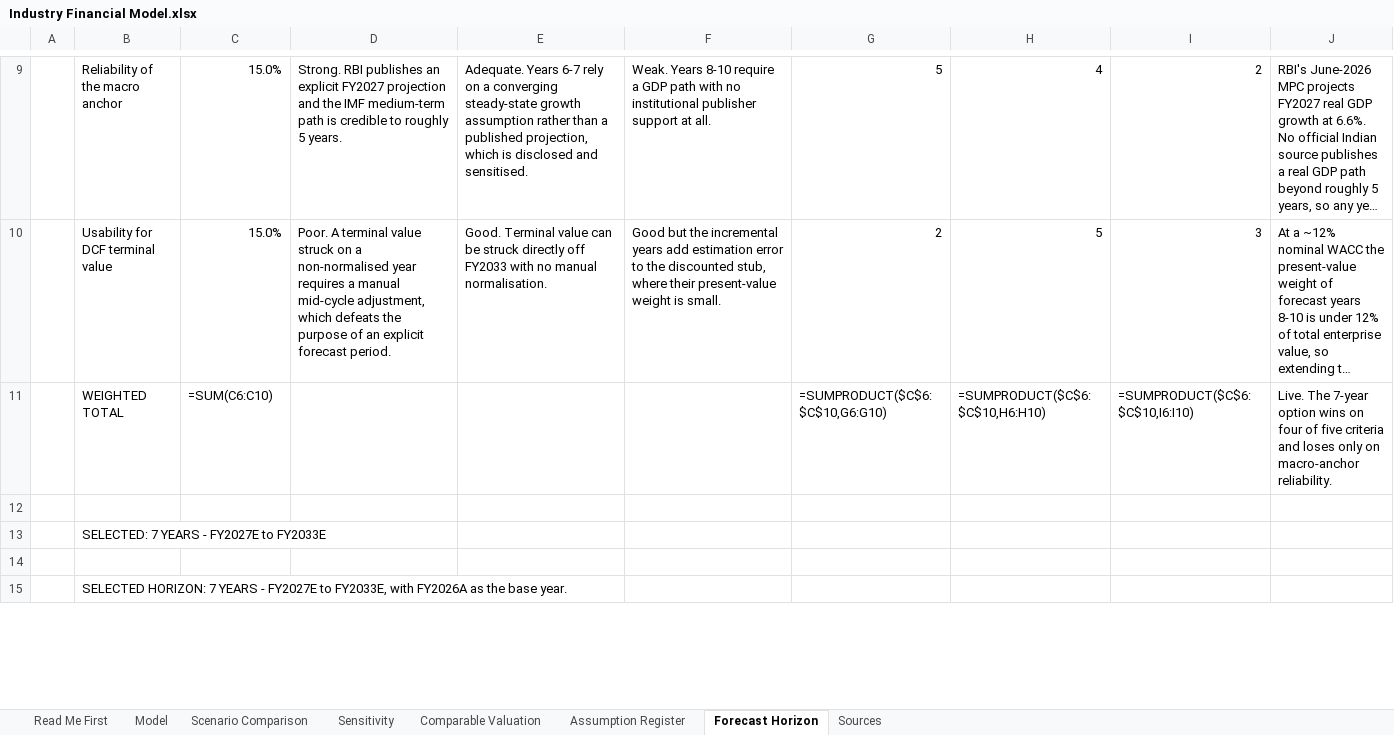
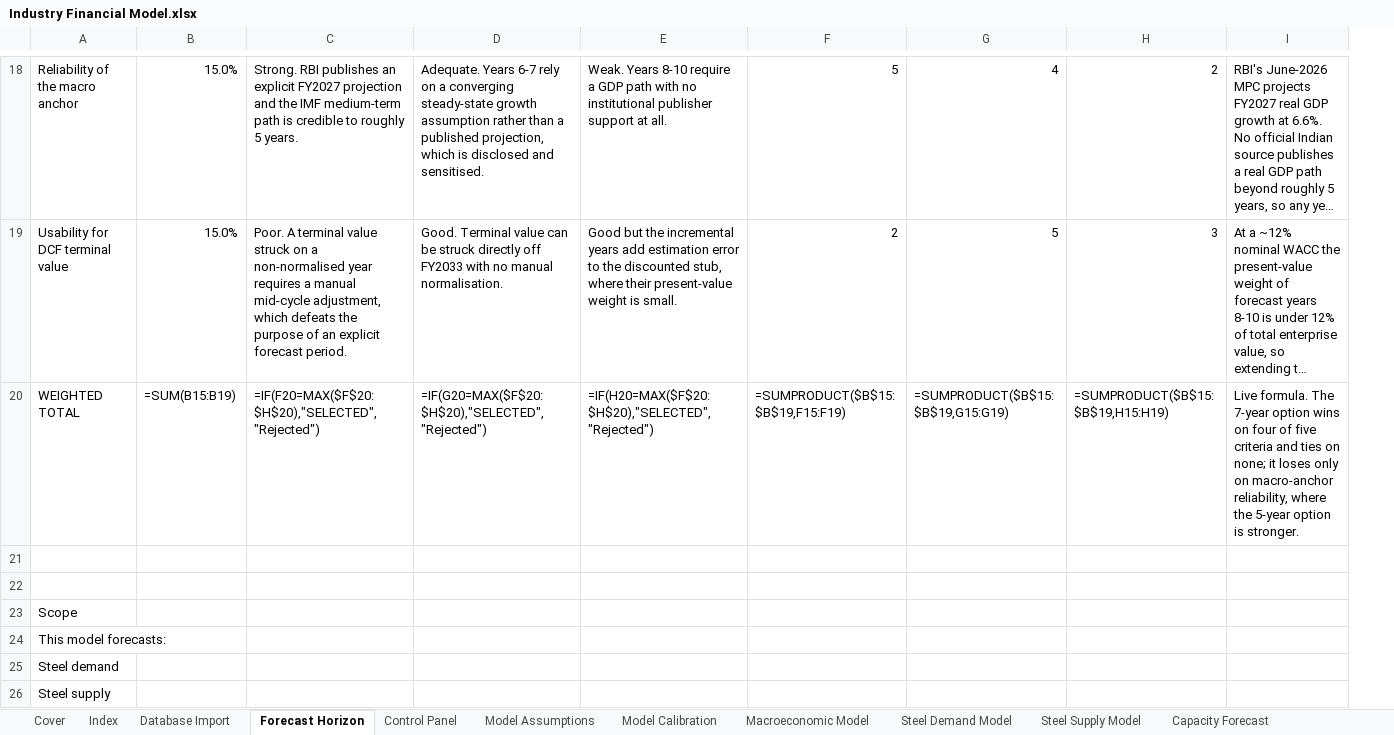
Before and after one commit to OmPanda19/sector_research_report, an Excel workbook: Industry Financial Model.xlsx, sheet Forecast Horizon, drawn as a sheet; only a part is shown, gaps mark what is left out; long unchanged cells end in …; values as stored, in another font and other column widths than the file's, no cell formats; formulas without a stored value are shown as written; removed rows and columns are numbered as before the commit, all else as after; the diff covers the shown part only; the diff names each change by its address in the sheet, - before the commit and + after, or states it on an @@ line.

Commit message:
Industry Financial Model: fix ScenID, add scenario engine, complete 13 of 31 sheets
WORK IN PROGRESS - delivered on request. See the PR body for what is and is not done.

Defects fixed in the supplied workbook
  * defined name ScenID was #REF!, which broke Audit Checks A29 and the whole
    Scenario Manager tie-out block (rows 69-79 use INDEX(...,ScenID))
  * a stale external link pointed at "Industry Financial Model_KIRO.xlsx", a file
    that does not exist - this is what triggered Excel's "update links" prompt
  * Model Calibration C43 divided crude steel production by CONSUMPTION instead of
    finished PRODUCTION, returning 1.0286x instead of 1.0465x
  * six hard-coded status ticks on Control Panel and five on Model Calibration
    replaced with live tests that can actually fail
  * twelve "xxx" placeholders on Database Import replaced with real record counts

Added
  * Scenario engine on Scenario Manager rows 90-349: rebuilds the model line for
    line for all four scenarios off the driver matrix, so every four-scenario table
    in the workbook can be a live link instead of a hard-coded number
  * Model Assumptions column D (FY2026A) completed for all 26 drivers
  * New tables filled on Control Panel, Model Calibration, Database Import,
    Forecast Horizon, Macroeconomic Model, Steel Demand Model, Steel Supply Model,
    Capacity Forecast, Capacity Expansion Tracker, Capacity Utilisation,
    Steel Price Forecast, Raw Material Forecast

Verification (tools/audit.py, 15 pass / 0 warn / 0 fail)
  * research blocks untouched; no pre-existing value, font, fill, number format,
    alignment or border changed outside a 38-cell disclosed allow-list
  * 5,440 formulas evaluated by tools/xlcalc.py - zero errors
  * engine reproduces all 44 independent FY2033E tie-out values and 158 live cells
  * supply identity closes in 4 scenarios x 7 years; unit bridges hold; 10 shared
    drivers verified identical everywhere they appear

```diff
--- a/Industry Financial Model.xlsx (sheet Forecast Horizon)
+++ b/Industry Financial Model.xlsx (sheet Forecast Horizon)
-sheet tab: Read Me First
+sheet tab: Cover
-sheet tab: Model
+sheet tab: Index
-sheet tab: Scenario Comparison
+sheet tab: Database Import
-sheet tab: Assumption Register
+sheet tab: Model Assumptions
-sheet tab: Sensitivity
+sheet tab: Control Panel
+sheet tab: Model Calibration
+sheet tab: Macroeconomic Model
+sheet tab: Steel Demand Model
+sheet tab: Steel Supply Model
+sheet tab: Capacity Forecast
@@ sheet tab order changed: Cover | Index | Database Import | Forecast Horizon | Control Panel | Model Assumptions | Model Calibration | Macroeconomic Model | Steel Demand Model | Steel Supply Model | Capacity Forecast @@
-column A, empty
-B20: =SUM(C6:C10)
+B20: =SUM(B15:B19)
-C20: (empty)
+C20: =IF(F20=MAX($F$20:$H$20),"SELECTED","Rejected")
-D20: (empty)
+D20: =IF(G20=MAX($F$20:$H$20),"SELECTED","Rejected")
-E20: (empty)
+E20: =IF(H20=MAX($F$20:$H$20),"SELECTED","Rejected")
-F20: =SUMPRODUCT($C$6:$C$10,G6:G10)
+F20: =SUMPRODUCT($B$15:$B$19,F15:F19)
-G20: =SUMPRODUCT($C$6:$C$10,H6:H10)
+G20: =SUMPRODUCT($B$15:$B$19,G15:G19)
-H20: =SUMPRODUCT($C$6:$C$10,I6:I10)
+H20: =SUMPRODUCT($B$15:$B$19,H15:H19)
-I20: Live. The 7-year option wins on four of five criteria and loses only on macro-anchor reliability.
+I20: Live formula. The 7-year option wins on four of five criteria and ties on none; it loses only on macro-anchor reliability, where the 5-year option is stronger.
-row 13:  | SELECTED: 7 YEARS - FY2027E to FY2033E
-A23: SELECTED HORIZON: 7 YEARS - FY2027E to FY2033E, with FY2026A as the base year.
+A23: Scope
+row 24: This model forecasts:
+row 25: Steel demand
+row 26: Steel supply
```
Also changed, not shown: 28 added rows, 2 removed rows, 3 edited cells and merged cells elsewhere in this sheet, sheet Index, sheet Model Assumptions, sheet Comparable Valuation, sheet Database Import, sheet Cover, sheet Sources, other sheet tabs, cell formats, 17 other files.
